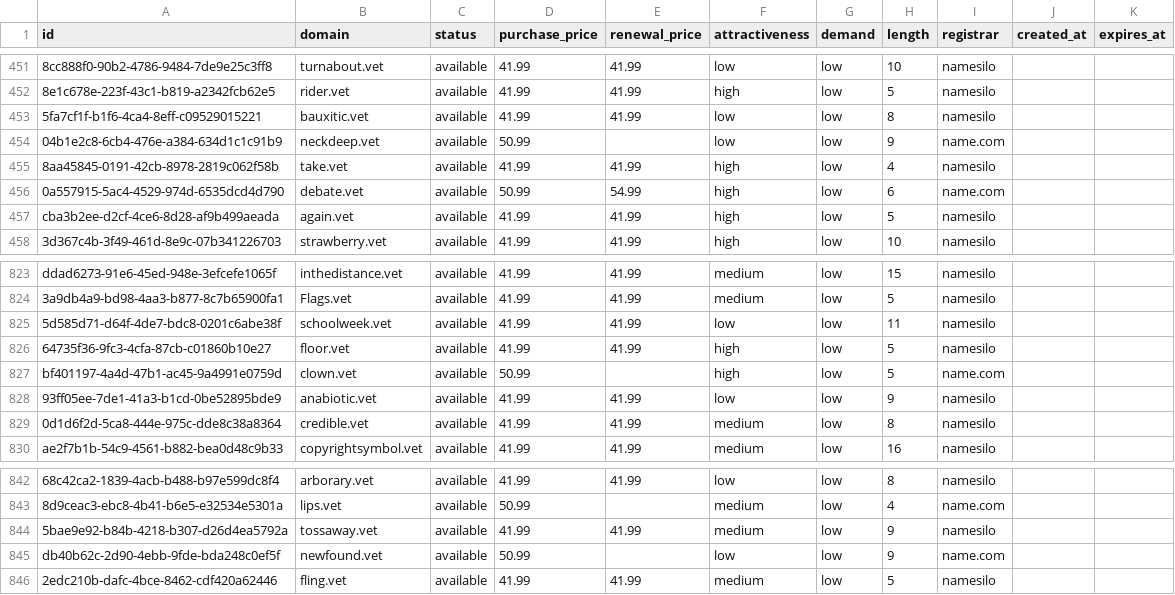
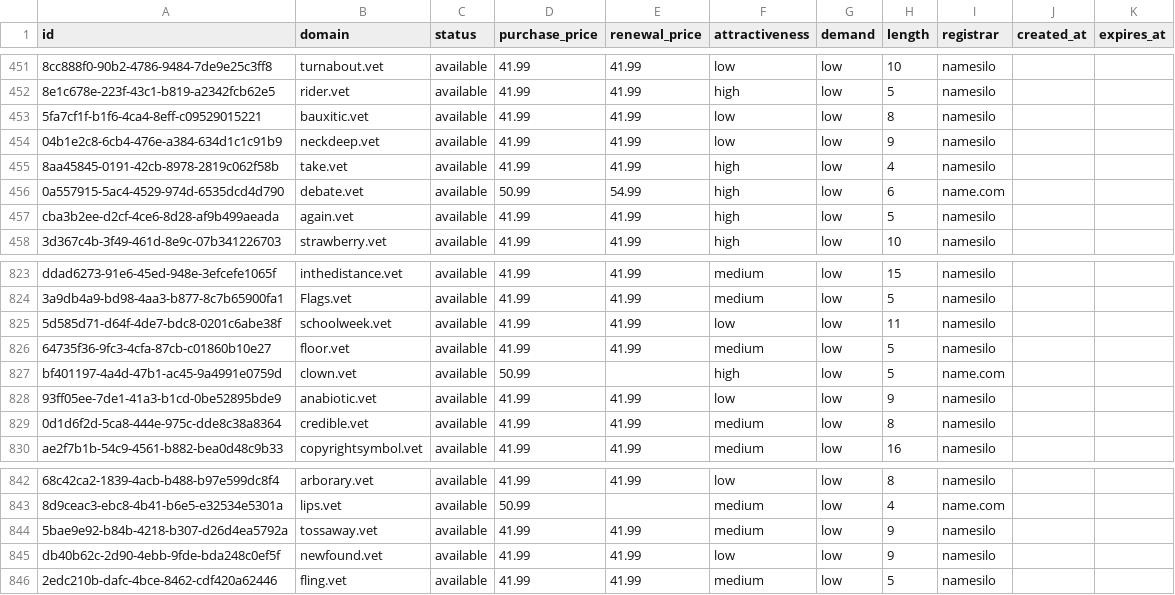
Before and after one commit to UniqueDomains/vet-oneword-domains, a CSV file: vet.csv, drawn as a sheet; only a part is shown, gaps mark what is left out; the diff names each change by its address in the sheet, - before the commit and + after, or states it on an @@ line.

Commit message:
Domains update

```diff
--- a/vet.csv
+++ b/vet.csv
-D454 (purchase_price): 50.99
+D454 (purchase_price): 41.99
-E454 (renewal_price): (empty)
+E454 (renewal_price): 41.99
-I454 (registrar): name.com
+I454 (registrar): namesilo
-F826 (attractiveness): high
+F826 (attractiveness): medium
-D845 (purchase_price): 50.99
+D845 (purchase_price): 41.99
-E845 (renewal_price): (empty)
+E845 (renewal_price): 41.99
-I845 (registrar): name.com
+I845 (registrar): namesilo
```
Also changed, not shown: 4 other files.
